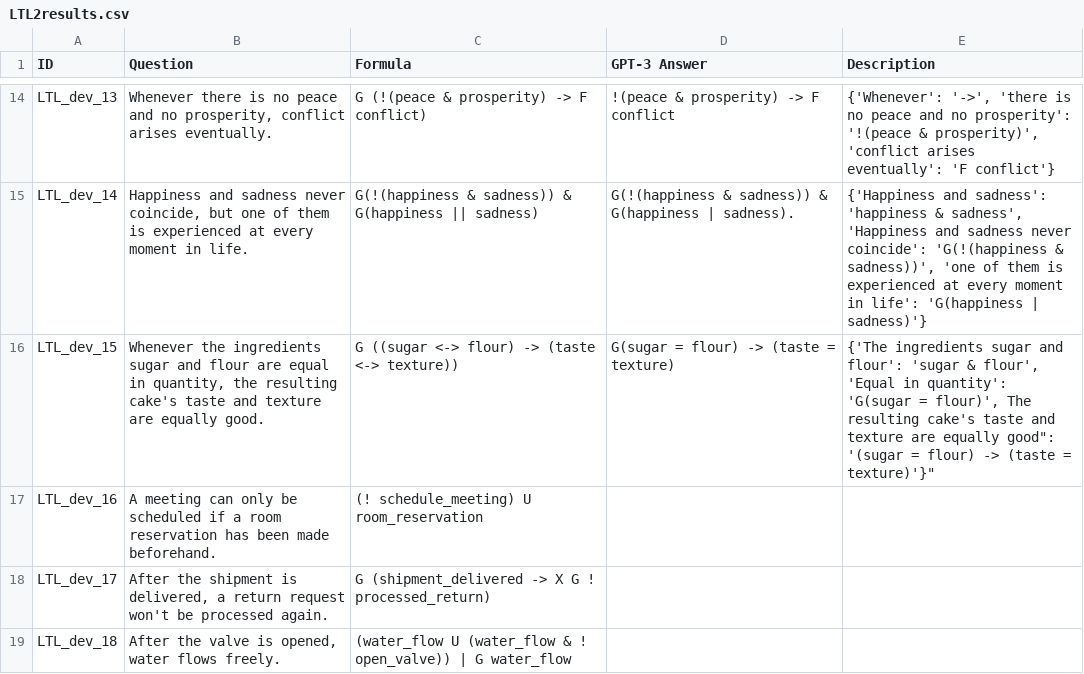
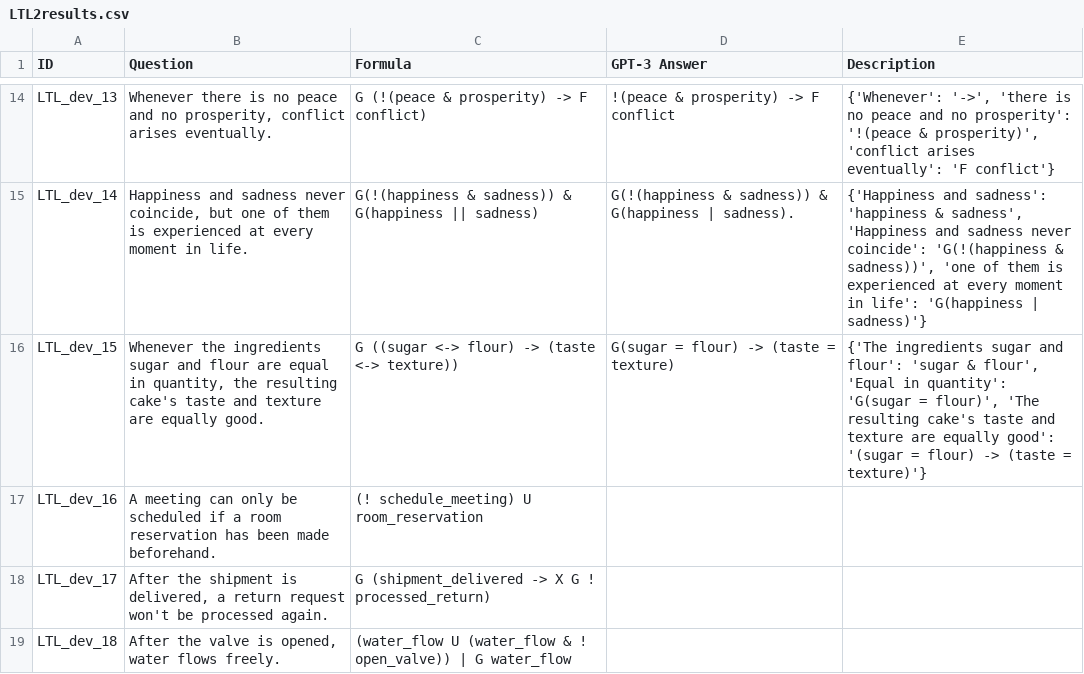
Before and after one commit to NSombekke/Logic-LLM, a CSV file: LTL2results.csv, drawn as a sheet; only a part is shown, gaps mark what is left out.

Commit message:
Update LTL2results.csv

```diff
--- a/LTL2results.csv
+++ b/LTL2results.csv
@@ -15,3 +15,3 @@ LTL_dev_13,"Whenever there is no peace and no prosperity, conflict arises eventu
 LTL_dev_14,"Happiness and sadness never coincide, but one of them is experienced at every moment in life.","G(!(happiness & sadness)) & G(happiness || sadness)","G(!(happiness & sadness)) & G(happiness | sadness).","{'Happiness and sadness': 'happiness & sadness', 'Happiness and sadness never coincide': 'G(!(happiness & sadness))', 'one of them is experienced at every moment in life': 'G(happiness | sadness)'}"
-LTL_dev_15,"Whenever the ingredients sugar and flour are equal in quantity, the resulting cake's taste and texture are equally good.","G ((sugar <-> flour) -> (taste <-> texture))","G(sugar = flour) -> (taste = texture)","{'The ingredients sugar and flour': 'sugar & flour', 'Equal in quantity': 'G(sugar = flour)', "The resulting cake's taste and texture are equally good": '(sugar = flour) -> (taste = texture)'}"
+LTL_dev_15,"Whenever the ingredients sugar and flour are equal in quantity, the resulting cake's taste and texture are equally good.","G ((sugar <-> flour) -> (taste <-> texture))","G(sugar = flour) -> (taste = texture)","{'The ingredients sugar and flour': 'sugar & flour', 'Equal in quantity': 'G(sugar = flour)', 'The resulting cake's taste and texture are equally good': '(sugar = flour) -> (taste = texture)'}"
 LTL_dev_16,"A meeting can only be scheduled if a room reservation has been made beforehand.","(! schedule_meeting) U room_reservation","",""
```
